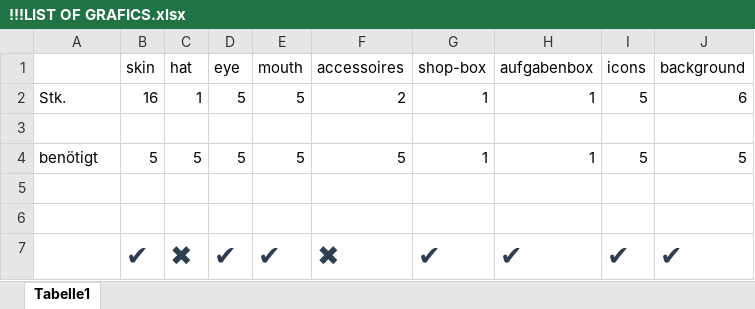
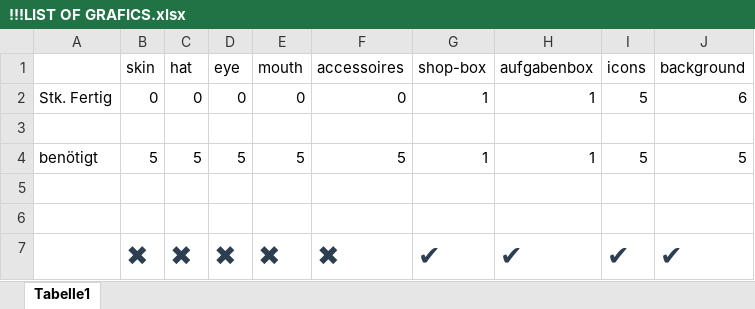
Before and after one commit to sevsev9/blob, an Excel workbook: Pics/!!!LIST OF GRAFICS.xlsx, sheet Tabelle1, drawn as a sheet; values as stored, in another font and other column widths than the file's, no borders; removed rows and columns are numbered as before the commit, all else as after; the diff names each change by its address in the sheet, - before the commit and + after, or states it on an @@ line.

Commit message:
dfsgh

```diff
--- a/Pics/!!!LIST OF GRAFICS.xlsx (sheet Tabelle1)
+++ b/Pics/!!!LIST OF GRAFICS.xlsx (sheet Tabelle1)
-row 2: Stk. | 16 | 1 | 5 | 5 | 2 | 1 | 1 | 5 | 6
+row 2: Stk. Fertig | 0 | 0 | 0 | 0 | 0 | 1 | 1 | 5 | 6
-B7 (skin): ✔
+B7 (skin): ✖
-D7 (eye): ✔
+D7 (eye): ✖
-E7 (mouth): ✔
+E7 (mouth): ✖
```
